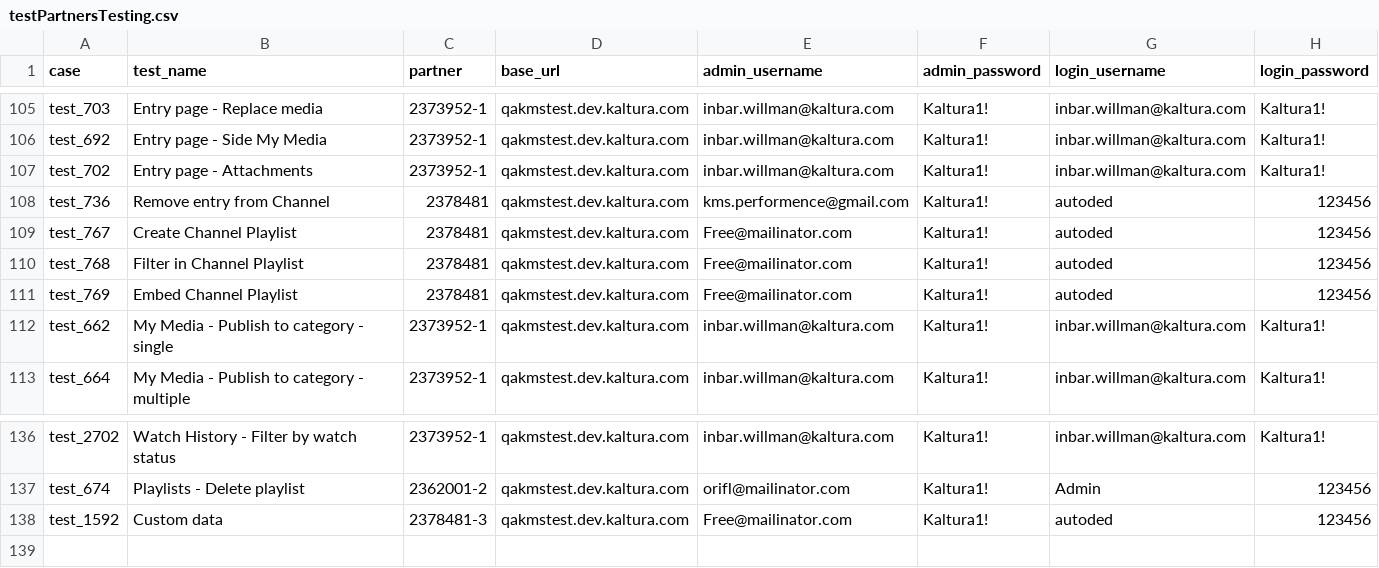
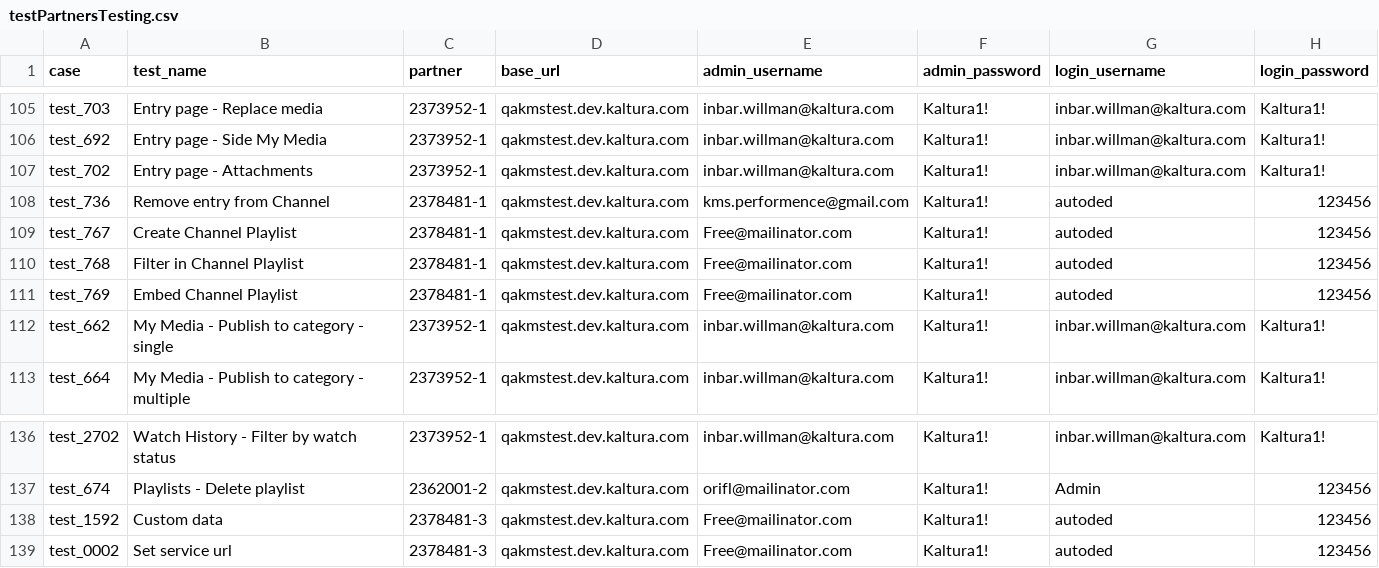
Before and after one commit to NadyaDi/kms-automation, a CSV file: web/ini/testPartnersTesting.csv, drawn as a sheet; only a part is shown, gaps mark what is left out.

Commit message:
chnging instance in tests

```diff
--- a/web/ini/testPartnersTesting.csv
+++ b/web/ini/testPartnersTesting.csv
@@ -107,6 +107,6 @@ test_692,Entry page - Side My Media,2373952-1,qakmstest.dev.kaltura.com,inbar.wi
 test_702,Entry page - Attachments,2373952-1,qakmstest.dev.kaltura.com,inbar.willman@kaltura.com,Kaltura1!,inbar.willman@kaltura.com,Kaltura1!
-test_736,Remove entry from Channel,2378481,qakmstest.dev.kaltura.com,kms.performence@gmail.com,Kaltura1!,autoded,123456
-test_767,Create Channel Playlist,2378481,qakmstest.dev.kaltura.com,Free@mailinator.com,Kaltura1!,autoded,123456
-test_768,Filter in Channel Playlist,2378481,qakmstest.dev.kaltura.com,Free@mailinator.com,Kaltura1!,autoded,123456
-test_769,Embed Channel Playlist,2378481,qakmstest.dev.kaltura.com,Free@mailinator.com,Kaltura1!,autoded,123456
+test_736,Remove entry from Channel,2378481-1,qakmstest.dev.kaltura.com,kms.performence@gmail.com,Kaltura1!,autoded,123456
+test_767,Create Channel Playlist,2378481-1,qakmstest.dev.kaltura.com,Free@mailinator.com,Kaltura1!,autoded,123456
+test_768,Filter in Channel Playlist,2378481-1,qakmstest.dev.kaltura.com,Free@mailinator.com,Kaltura1!,autoded,123456
+test_769,Embed Channel Playlist,2378481-1,qakmstest.dev.kaltura.com,Free@mailinator.com,Kaltura1!,autoded,123456
 test_662,My Media - Publish to category - single,2373952-1,qakmstest.dev.kaltura.com,inbar.willman@kaltura.com,Kaltura1!,inbar.willman@kaltura.com,Kaltura1!
@@ -138 +138,2 @@ test_674,Playlists - Delete playlist,2362001-2,qakmstest.dev.kaltura.com,orifl@m
 test_1592,Custom data,2378481-3,qakmstest.dev.kaltura.com,Free@mailinator.com,Kaltura1!,autoded,123456
+test_0002,Set service url,2378481-3,qakmstest.dev.kaltura.com,Free@mailinator.com,Kaltura1!,autoded,123456
```
